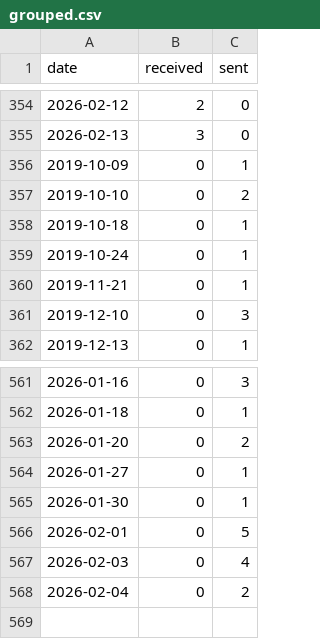
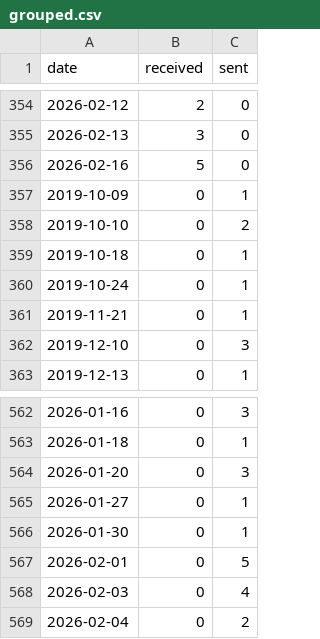
Before and after one commit to JiYouMCC/postcards, a CSV file: _data/grouped.csv, drawn as a sheet; only a part is shown, gaps mark what is left out.

```diff
--- a/_data/grouped.csv
+++ b/_data/grouped.csv
@@ -355,2 +355,3 @@ date,received,sent
 2026-02-13,3,0
+2026-02-16,5,0
 2019-10-09,0,1
@@ -562,3 +563,3 @@ date,received,sent
 2026-01-18,0,1
-2026-01-20,0,2
+2026-01-20,0,3
 2026-01-27,0,1
```
Also changed, not shown: _data/received.csv, _data/sent.csv, 8 other files.
